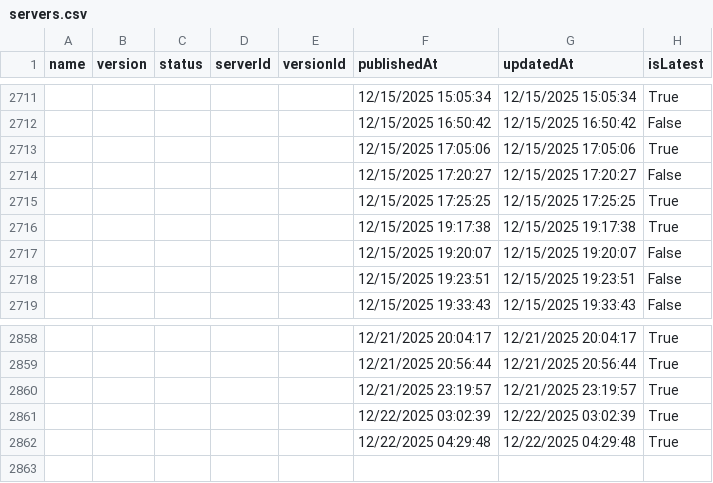
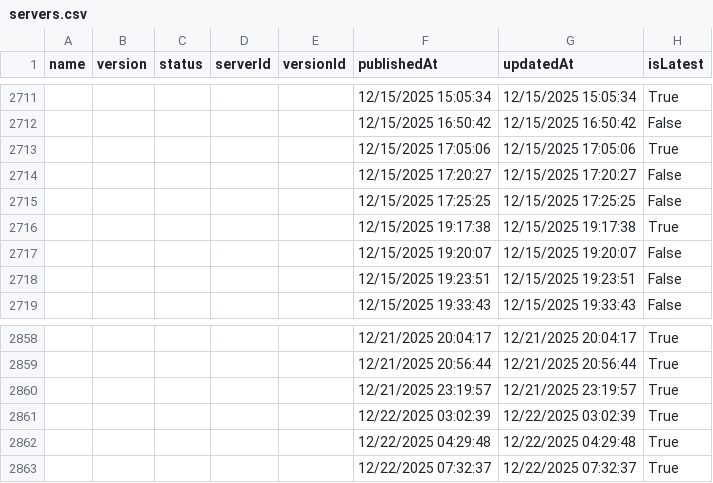
Before and after one commit to joelverhagen/mcp-insights, a CSV file: servers.csv, drawn as a sheet; only a part is shown, gaps mark what is left out.

```diff
--- a/servers.csv
+++ b/servers.csv
@@ -2714,3 +2714,3 @@
 ,,,,,"12/15/2025 17:20:27","12/15/2025 17:20:27","False"
-,,,,,"12/15/2025 17:25:25","12/15/2025 17:25:25","True"
+,,,,,"12/15/2025 17:25:25","12/15/2025 17:25:25","False"
 ,,,,,"12/15/2025 19:17:38","12/15/2025 19:17:38","True"
@@ -2862 +2862,2 @@
 ,,,,,"12/22/2025 04:29:48","12/22/2025 04:29:48","True"
+,,,,,"12/22/2025 07:32:37","12/22/2025 07:32:37","True"
```
Also changed, not shown: 3 other files.
